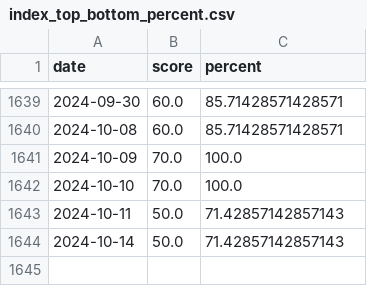
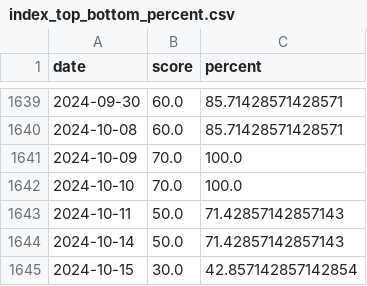
Before and after one commit to Neekky/stock_analyse_tool_back_end_flask, a CSV file: database/other/index_top_bottom_percent.csv, drawn as a sheet; only a part is shown, gaps mark what is left out.

Commit message:
feat: 更新每日数据

```diff
--- a/database/other/index_top_bottom_percent.csv
+++ b/database/other/index_top_bottom_percent.csv
@@ -1644 +1644,2 @@ date,score,percent
 2024-10-14,50.0,71.42857142857143
+2024-10-15,30.0,42.857142857142854
```
